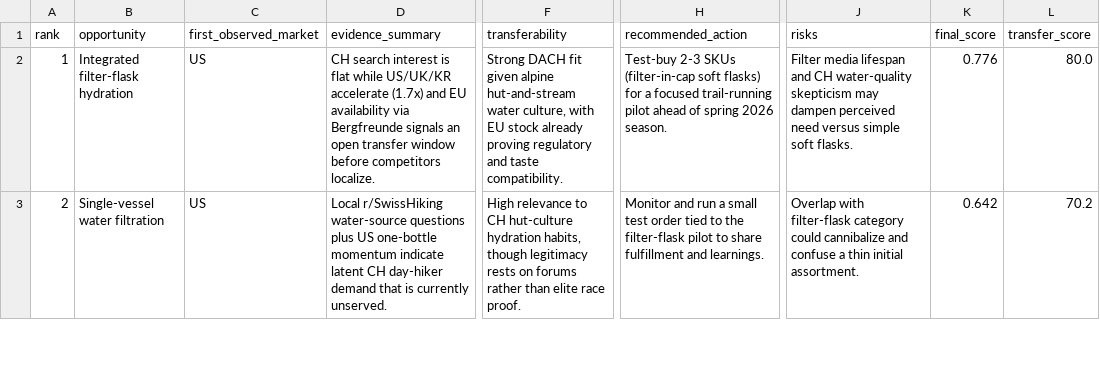
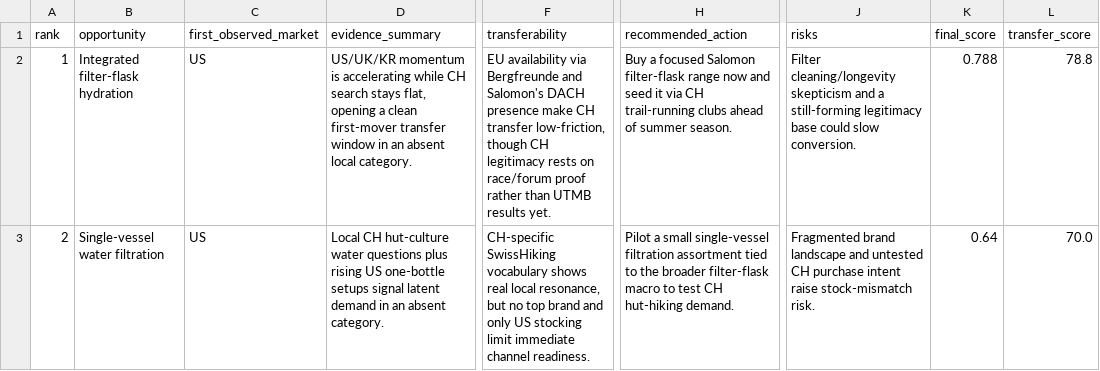
Before and after one commit to katya-panchenko/em-dash, a CSV file: outputs/swiss_outdoor/recommendations.csv, drawn as a sheet; only a part is shown, gaps mark what is left out; the diff covers the shown part only; the diff names each change by its address in the sheet, - before the commit and + after, or states it on an @@ line.

```diff
--- a/outputs/swiss_outdoor/recommendations.csv
+++ b/outputs/swiss_outdoor/recommendations.csv
-D2 (evidence_summary): CH search interest is flat while US/UK/KR accelerate (1.7x) and EU availability via Bergfreunde signals an open transfer window before competitors localize.
+D2 (evidence_summary): US/UK/KR momentum is accelerating while CH search stays flat, opening a clean first-mover transfer window in an absent local category.
-F2 (transferability): Strong DACH fit given alpine hut-and-stream water culture, with EU stock already proving regulatory and taste compatibility.
+F2 (transferability): EU availability via Bergfreunde and Salomon's DACH presence make CH transfer low-friction, though CH legitimacy rests on race/forum proof rather than UTMB results yet.
-H2 (recommended_action): Test-buy 2-3 SKUs (filter-in-cap soft flasks) for a focused trail-running pilot ahead of spring 2026 season.
+H2 (recommended_action): Buy a focused Salomon filter-flask range now and seed it via CH trail-running clubs ahead of summer season.
-J2 (risks): Filter media lifespan and CH water-quality skepticism may dampen perceived need versus simple soft flasks.
+J2 (risks): Filter cleaning/longevity skepticism and a still-forming legitimacy base could slow conversion.
-K2 (final_score): 0.776
+K2 (final_score): 0.788
-L2 (transfer_score): 80.0
+L2 (transfer_score): 78.8
-D3 (evidence_summary): Local r/SwissHiking water-source questions plus US one-bottle momentum indicate latent CH day-hiker demand that is currently unserved.
+D3 (evidence_summary): Local CH hut-culture water questions plus rising US one-bottle setups signal latent demand in an absent category.
-F3 (transferability): High relevance to CH hut-culture hydration habits, though legitimacy rests on forums rather than elite race proof.
+F3 (transferability): CH-specific SwissHiking vocabulary shows real local resonance, but no top brand and only US stocking limit immediate channel readiness.
-H3 (recommended_action): Monitor and run a small test order tied to the filter-flask pilot to share fulfillment and learnings.
+H3 (recommended_action): Pilot a small single-vessel filtration assortment tied to the broader filter-flask macro to test CH hut-hiking demand.
-J3 (risks): Overlap with filter-flask category could cannibalize and confuse a thin initial assortment.
+J3 (risks): Fragmented brand landscape and untested CH purchase intent raise stock-mismatch risk.
-K3 (final_score): 0.642
+K3 (final_score): 0.64
-L3 (transfer_score): 70.2
+L3 (transfer_score): 70.0
```
Also changed, not shown: 62 edited cells elsewhere in this file, outputs/swiss_outdoor/signals.csv, 33 other files.
